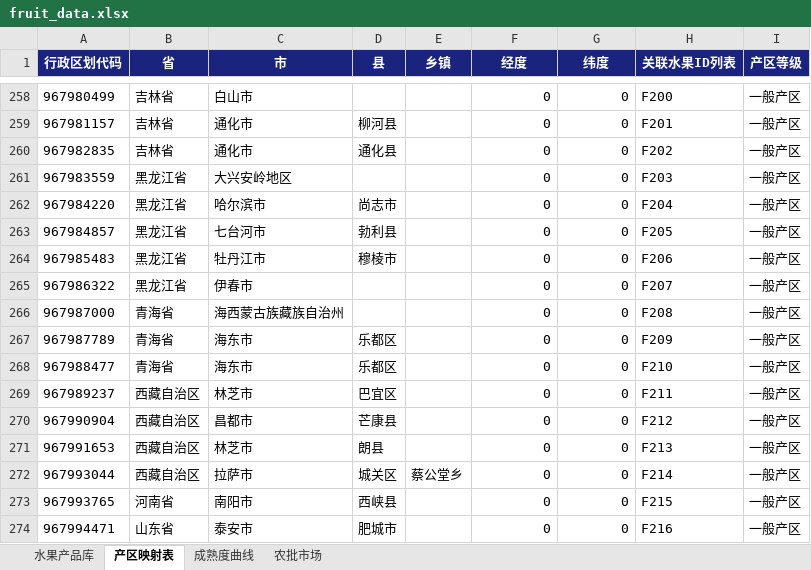
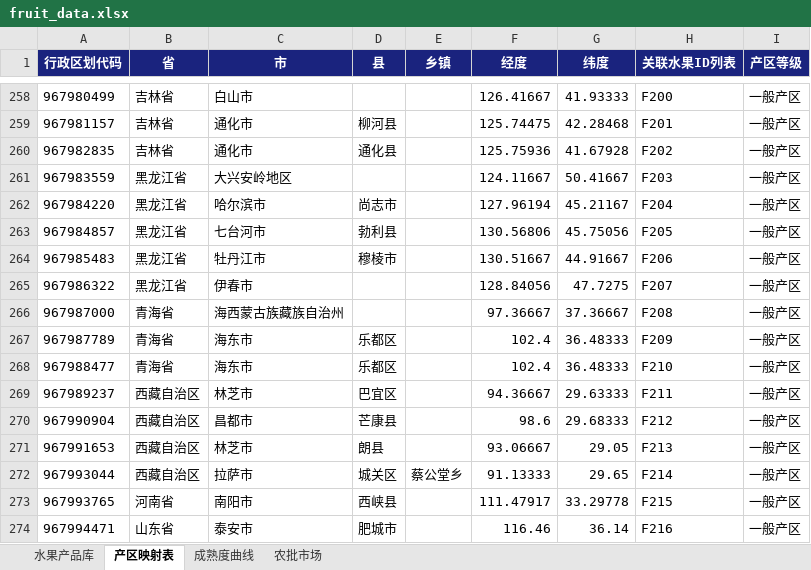
Before and after one commit to mamaohaui/fruit-ops, an Excel workbook: fruit_data.xlsx, sheet 产区映射表, drawn as a sheet; only a part is shown, gaps mark what is left out; values as stored, in another font and other column widths than the file's, no borders; the diff covers the shown part only; the diff names each change by its address in the sheet, - before the commit and + after, or states it on an @@ line.

```diff
--- a/fruit_data.xlsx (sheet 产区映射表)
+++ b/fruit_data.xlsx (sheet 产区映射表)
-F258 (经度): 0
+F258 (经度): 126.41667
-G258 (纬度): 0
+G258 (纬度): 41.93333
-F259 (经度): 0
+F259 (经度): 125.74475
-G259 (纬度): 0
+G259 (纬度): 42.28468
-F260 (经度): 0
+F260 (经度): 125.75936
-G260 (纬度): 0
+G260 (纬度): 41.67928
-F261 (经度): 0
+F261 (经度): 124.11667
-G261 (纬度): 0
+G261 (纬度): 50.41667
-F262 (经度): 0
+F262 (经度): 127.96194
-G262 (纬度): 0
+G262 (纬度): 45.21167
-F263 (经度): 0
+F263 (经度): 130.56806
-G263 (纬度): 0
+G263 (纬度): 45.75056
-F264 (经度): 0
+F264 (经度): 130.51667
-G264 (纬度): 0
+G264 (纬度): 44.91667
-F265 (经度): 0
+F265 (经度): 128.84056
-G265 (纬度): 0
+G265 (纬度): 47.7275
-F266 (经度): 0
+F266 (经度): 97.36667
-G266 (纬度): 0
+G266 (纬度): 37.36667
-F267:F268 (经度): 0
+F267:F268 (经度): 102.4
-G267:G268 (纬度): 0
+G267:G268 (纬度): 36.48333
-F269 (经度): 0
+F269 (经度): 94.36667
-G269 (纬度): 0
+G269 (纬度): 29.63333
-F270 (经度): 0
+F270 (经度): 98.6
-G270 (纬度): 0
+G270 (纬度): 29.68333
-F271 (经度): 0
+F271 (经度): 93.06667
-G271 (纬度): 0
+G271 (纬度): 29.05
-F272 (经度): 0
+F272 (经度): 91.13333
-G272 (纬度): 0
+G272 (纬度): 29.65
-F273 (经度): 0
+F273 (经度): 111.47917
-G273 (纬度): 0
+G273 (纬度): 33.29778
-F274 (经度): 0
+F274 (经度): 116.46
-G274 (纬度): 0
+G274 (纬度): 36.14
```
Also changed, not shown: 60 edited cells elsewhere in this sheet.
